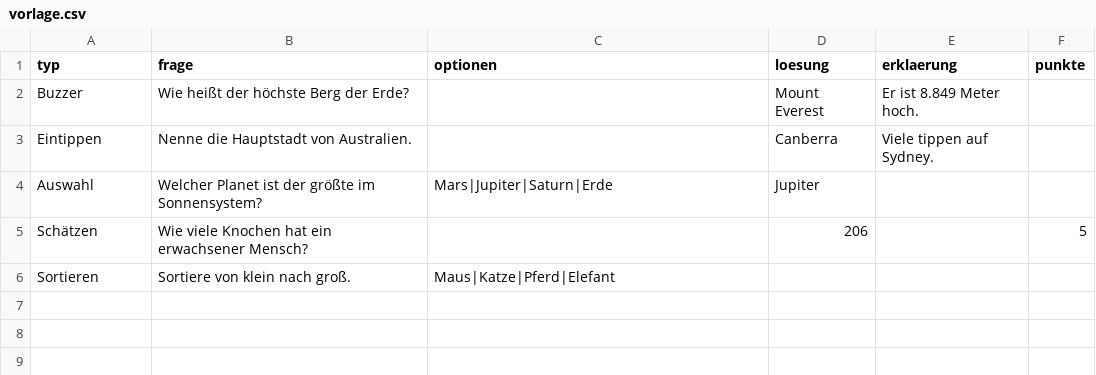
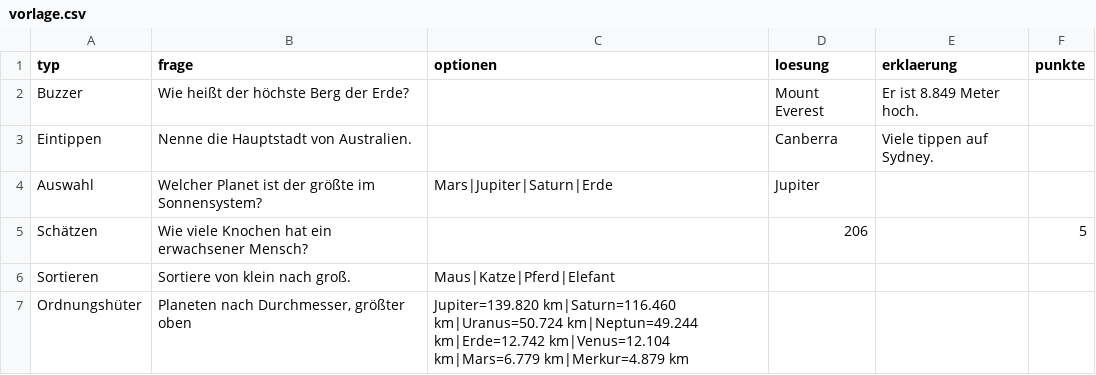
Before and after one commit to shakanuga/intro-quiz, a CSV file: public/vorlage.csv, drawn as a sheet; the diff names each change by its address in the sheet, - before the commit and + after, or states it on an @@ line.

```diff
--- a/public/vorlage.csv
+++ b/public/vorlage.csv
+row 7: Ordnungshüter | Planeten nach Durchmesser, größter oben | Jupiter=139.820 km|Saturn=116.460 km|Uranus=50.724 km|Neptun=49.244 km|Erde=12.742 km|Venus=12.104 km|Mars=6.779 km|Merkur=4.879 km
```
Also changed, not shown: 9 other files.
